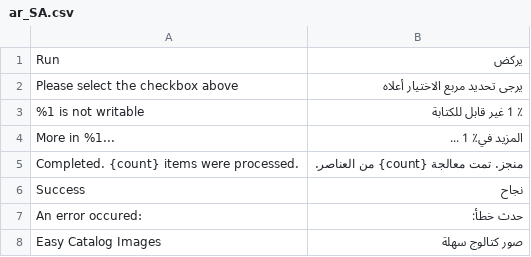
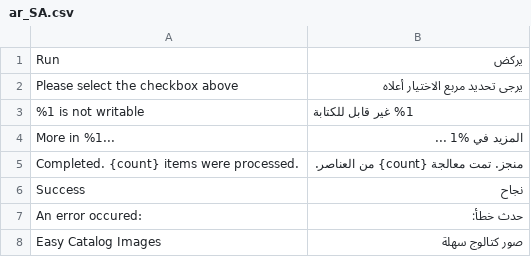
Before and after one commit to swissup/module-easycatalogimg, a CSV file: i18n/ar_SA.csv, drawn as a sheet; only a part is shown.

Commit message:
Update ar_SA.csv (POEditor.com)

```diff
--- a/i18n/ar_SA.csv
+++ b/i18n/ar_SA.csv
@@ -2,4 +2,4 @@ Run,يركض
 "Please select the checkbox above","يرجى تحديد مربع الاختيار أعلاه"
-"%1 is not writable","٪ 1 غير قابل للكتابة"
-"More in %1...","المزيد في٪ 1 ..."
+"%1 is not writable","%1 غير قابل للكتابة"
+"More in %1...","المزيد في %1 ..."
 "Completed. {count} items were processed.","منجز. تمت معالجة {count} من العناصر."
```
